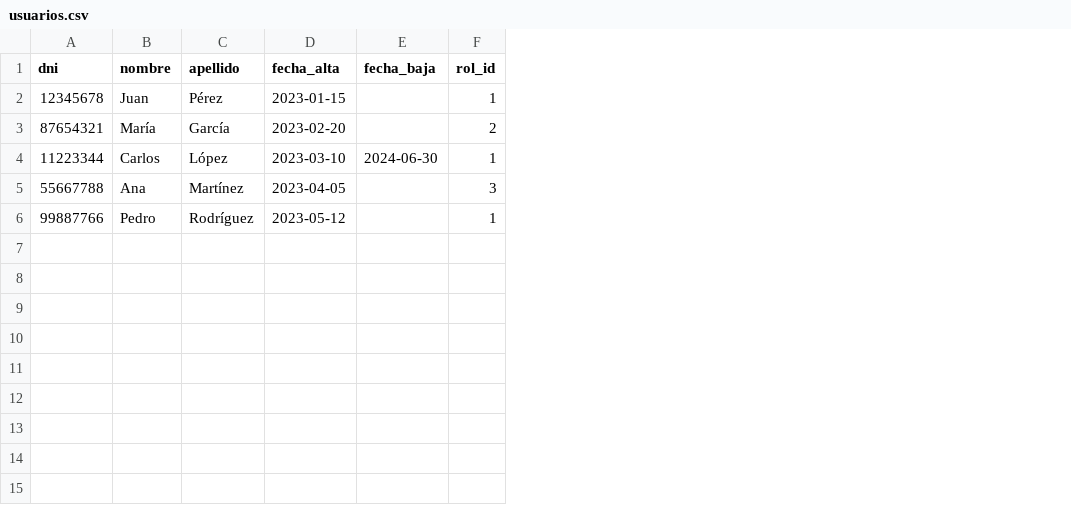
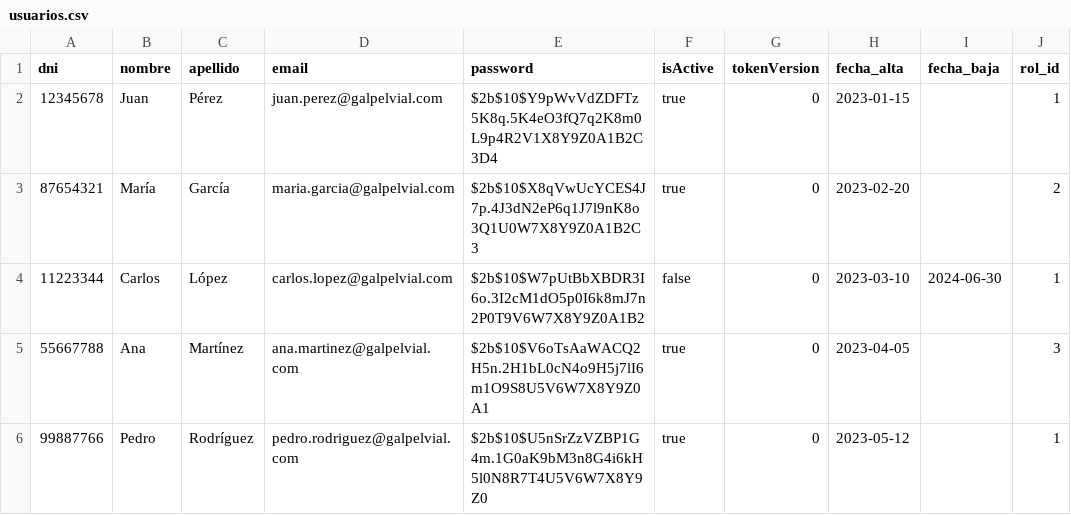
Before and after one commit to malvarezgayral/galponvial-intranet-backend, a CSV file: src/seed/data/usuarios.csv, drawn as a sheet; the diff names each change by its address in the sheet, - before the commit and + after, or states it on an @@ line.

Commit message:
refresh token entity and new fields in user entity, with seed implemented

```diff
--- a/src/seed/data/usuarios.csv
+++ b/src/seed/data/usuarios.csv
+column D (email), rows 2-6: juan.perez@galpelvial.com | maria.garcia@galpelvial.com | carlos.lopez@galpelvial.com | ana.martinez@galpelvial.com | pedro.rodriguez@galpelvial.com
+column E (password), rows 2-6: $2b$10$Y9pWvVdZDFTz5K8q.5K4eO3fQ7q2K8m0L9p4R2V1X8Y9Z0A1B2C3D4 | $2b$10$X8qVwUcYCES4J7p.4J3dN2eP6q1J7l9nK8o3Q1U0W7X8Y9Z0A1B2C3 | $2b$10$W7pUtBbXBDR3I6o.3I2cM1dO5p0I6k8mJ7n2P0T9V6W7X8Y9Z0A1B2 | $2b$10$V6oTsAaWACQ2H5n.2H1bL0cN4o9H5j7lI6m1O9S8U5V6W7X8Y9Z0A1 | $2b$10$U5nSrZzVZBP1G4m.1G0aK9bM3n8G4i6kH5l0N8R7T4U5V6W7X8Y9Z0
+column F (isActive), rows 2-6: true | true | false | true | true
+column G (tokenVersion), rows 2-6: all 0
```
Also changed, not shown: 5 other files.
